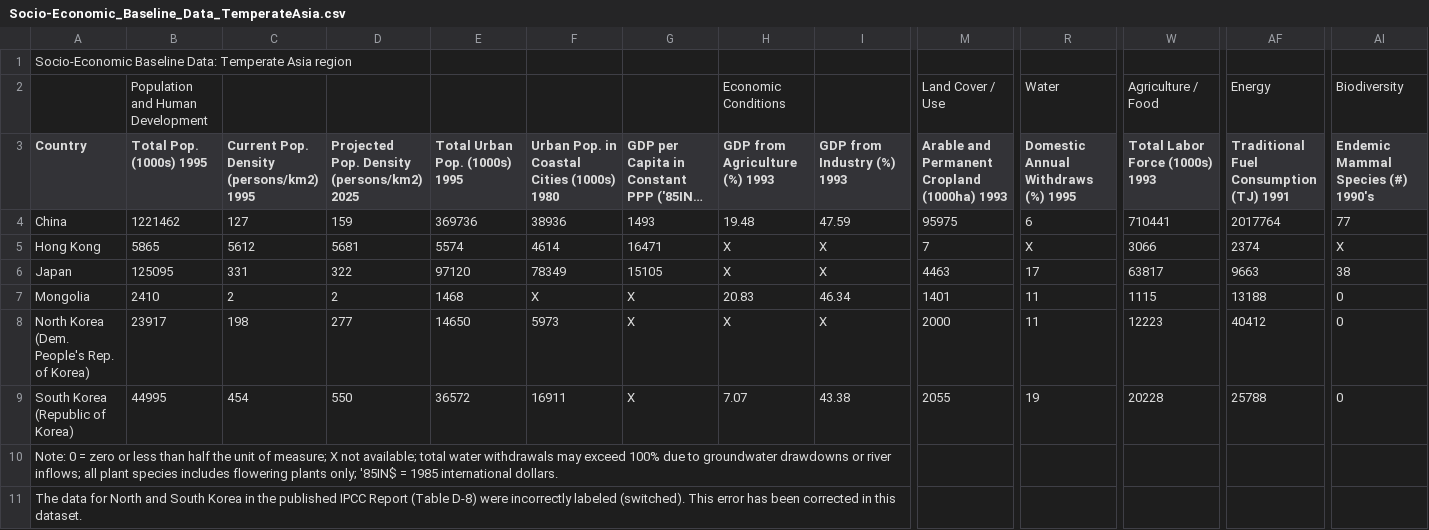
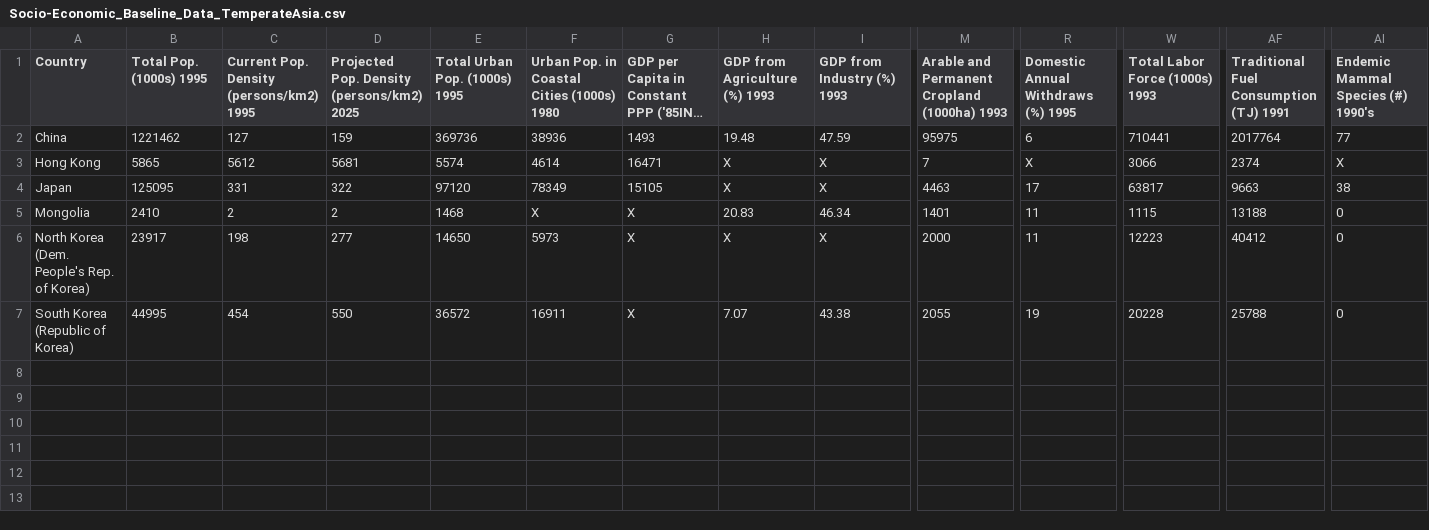
Before and after one commit to RPaivaniemi/assessment3, a CSV file: Database/Socio-Economic_Baseline_Data_TemperateAsia.csv, drawn as a sheet; only a part is shown, gaps mark what is left out; long unchanged cells end in …; rows hold the shown columns only; the diff names each change by its address in the sheet, - before the commit and + after, or states it on an @@ line.

```diff
--- a/Database/Socio-Economic_Baseline_Data_TemperateAsia.csv
+++ b/Database/Socio-Economic_Baseline_Data_TemperateAsia.csv
-row 1: Socio-Economic Baseline Data: Temperate Asia region
-row 2:  | Population and Human Development |  |  |  |  |  | Economic Conditions |  | Land Cover / Use | Water | Agriculture / Food | Energy | Biodiversity
-row 10: Note: 0 = zero or less than half the unit of measure; X not available; total water withdrawals may exceed 100% due to groundwater drawdowns or river inflows; all plant species includes flowering plants only; '85IN$ = 1985 international dollars.
-row 11: The data for North and South Korea in the published IPCC Report (Table D-8) were incorrectly labeled (switched). This error has been corrected in this dataset.
```
Also changed, not shown: Database/Socio-Economic_Baseline_Data_Africa.csv, Database/Socio-Economic_Baseline_Data_Europe.csv, 11 other files.
